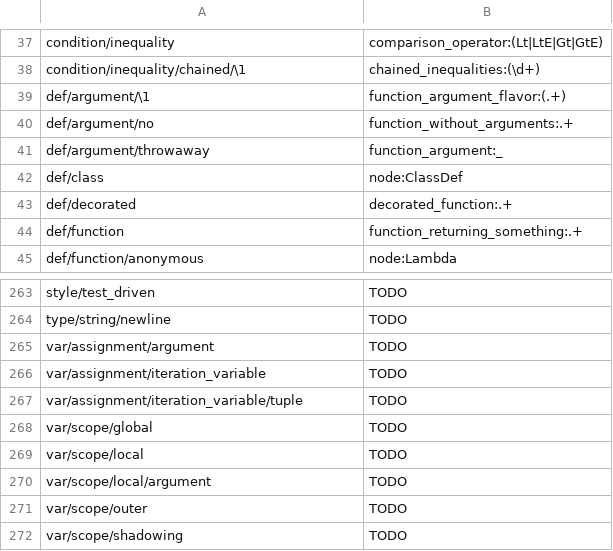
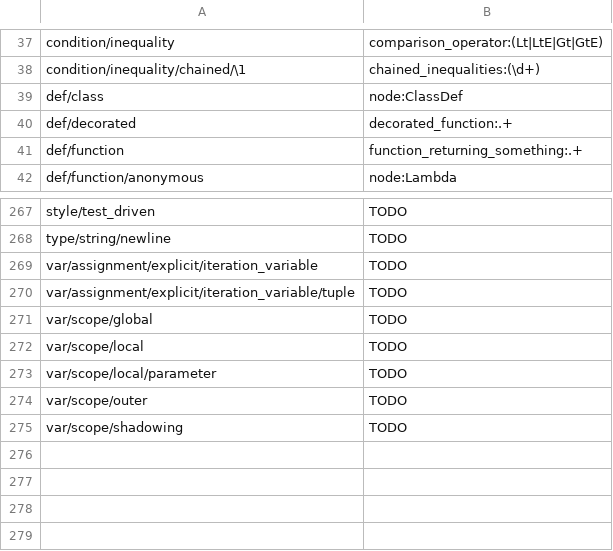
Before and after one commit to laowantong/paroxython, a TSV file: paroxython/resources/taxonomy.tsv, drawn as a sheet; only a part is shown, gaps mark what is left out; the diff covers the shown part only.

Commit message:
differentiate args & params, explicit & implicit assignments

```diff
--- a/paroxython/resources/taxonomy.tsv
+++ b/paroxython/resources/taxonomy.tsv
@@ -38,5 +38,2 @@ condition/inequality	comparison_operator:(Lt|LtE|Gt|GtE)
 condition/inequality/chained/\1	chained_inequalities:(\d+)
-def/argument/\1	function_argument_flavor:(.+)
-def/argument/no	function_without_arguments:.+
-def/argument/throwaway	function_argument:_
 def/class	node:ClassDef
@@ -264,8 +268,7 @@ style/test_driven	TODO
 type/string/newline	TODO
-var/assignment/argument	TODO
-var/assignment/iteration_variable	TODO
-var/assignment/iteration_variable/tuple	TODO
+var/assignment/explicit/iteration_variable	TODO
+var/assignment/explicit/iteration_variable/tuple	TODO
 var/scope/global	TODO
 var/scope/local	TODO
-var/scope/local/argument	TODO
+var/scope/local/parameter	TODO
 var/scope/outer	TODO
```
Also changed, not shown: 7 added rows and 18 edited cells elsewhere in this file, 28 other files.
